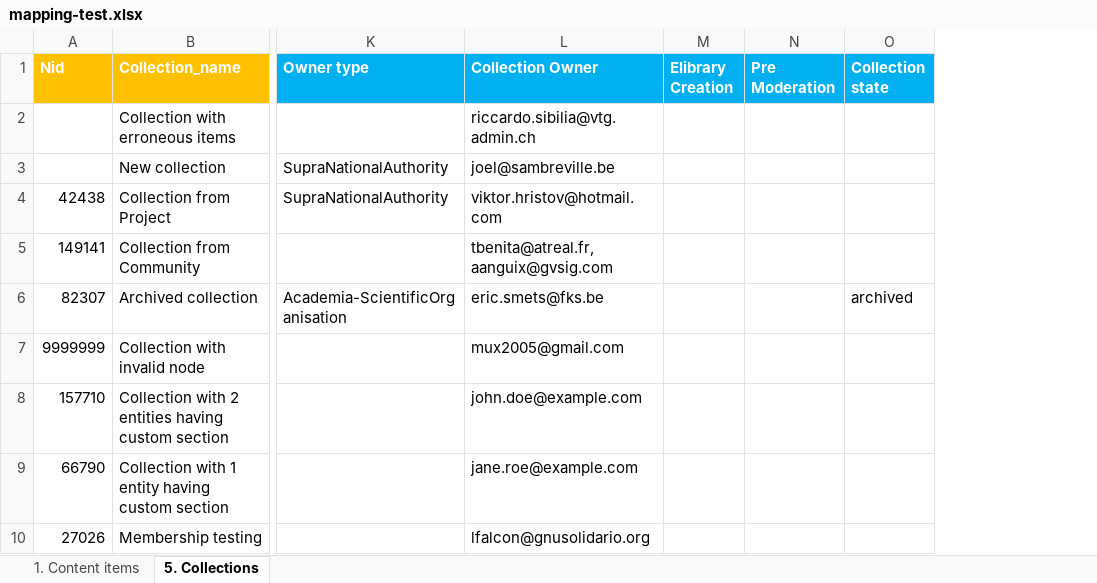
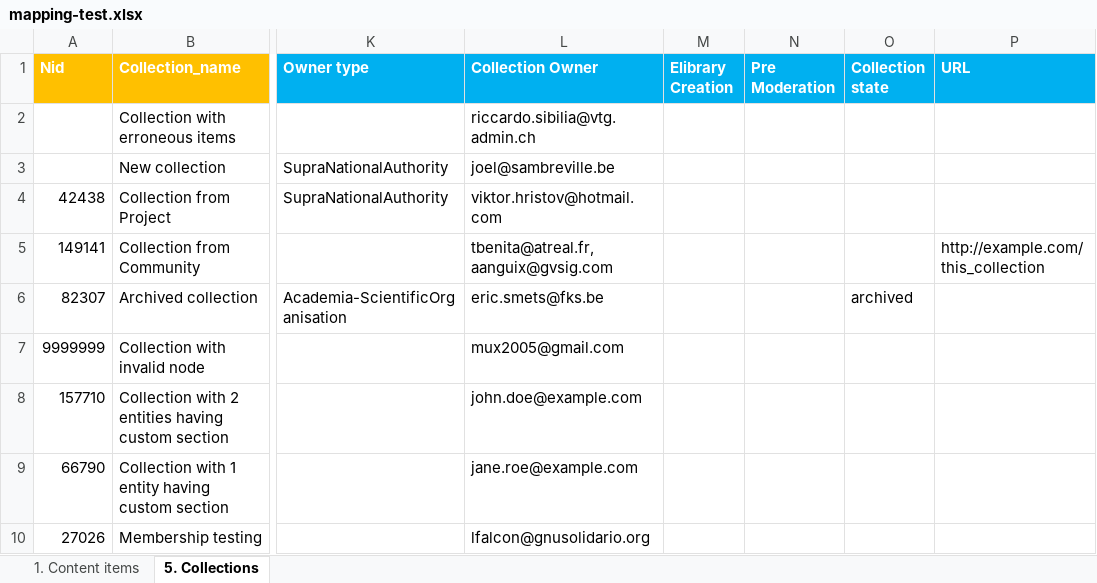
Before and after one commit to ec-europa/joinup-dev, an Excel workbook: resources/migrate/mapping-test.xlsx, sheet 5. Collections, drawn as a sheet; only a part is shown, gaps mark what is left out; values as stored, in another font and other column widths than the file's, no borders; the diff names each change by its address in the sheet, - before the commit and + after, or states it on an @@ line.

Commit message:
ISAICP-3502: New URL column in Excel file, tab "5. Collections".

```diff
--- a/resources/migrate/mapping-test.xlsx (sheet 5. Collections)
+++ b/resources/migrate/mapping-test.xlsx (sheet 5. Collections)
+column P (URL), row 5: http://example.com/this_collection
```
Also changed, not shown: 4 other files.
